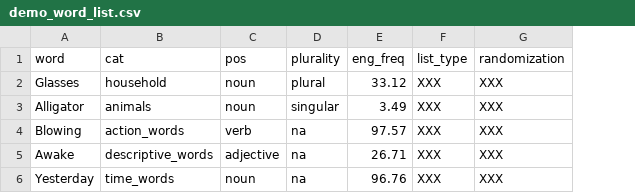
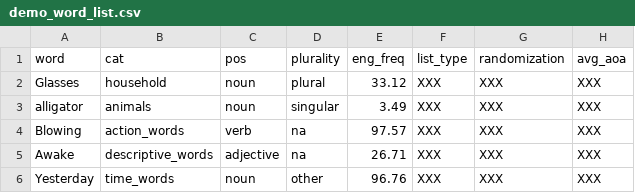
Before and after one commit to aaltenhof/nota_category, a CSV file: demo_word_list.csv, drawn as a sheet; the diff names each change by its address in the sheet, - before the commit and + after, or states it on an @@ line.

Commit message:
Updates to word reading

```diff
--- a/demo_word_list.csv
+++ b/demo_word_list.csv
+column H (avg_aoa), rows 2-6: all XXX
-A3 (word): Alligator
+A3 (word): alligator
-D6 (plurality): na
+D6 (plurality): other
```
Also changed, not shown: 1 other file.
